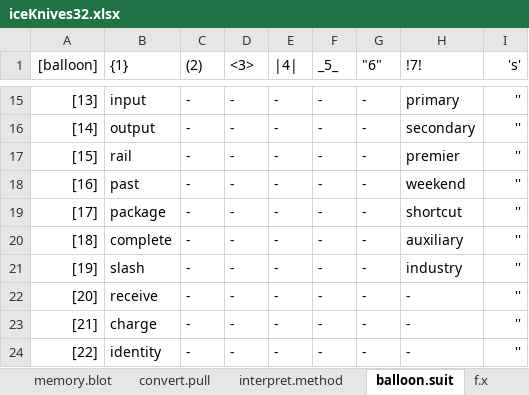
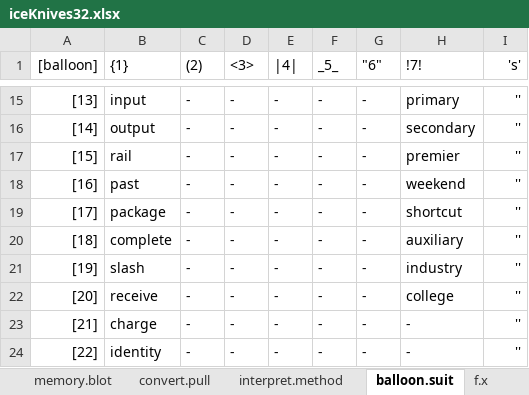
Before and after one commit to openroot/iceKnives32, an Excel workbook: archive/iceKnives32/iceKnives32.xlsx, sheet balloon.suit, drawn as a sheet; only a part is shown, gaps mark what is left out; values as stored, in another font and other column widths than the file's, no borders; charts and pictures not drawn; the diff names each change by its address in the sheet, - before the commit and + after, or states it on an @@ line.

```diff
--- a/archive/iceKnives32/iceKnives32.xlsx (sheet balloon.suit)
+++ b/archive/iceKnives32/iceKnives32.xlsx (sheet balloon.suit)
-H22 (!7!): -
+H22 (!7!): college
```
Also changed, not shown: 3 other files.
